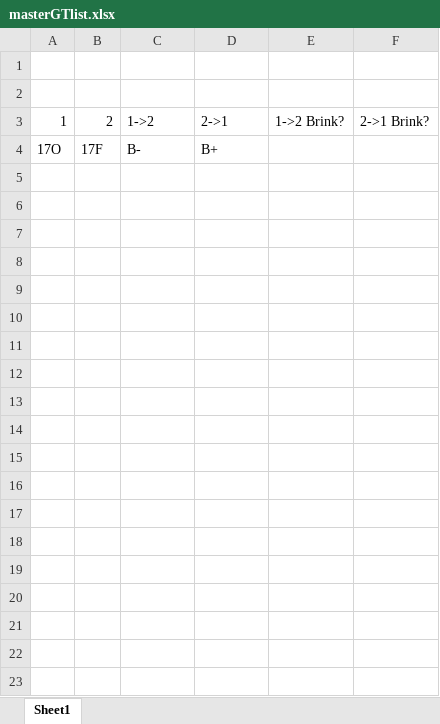
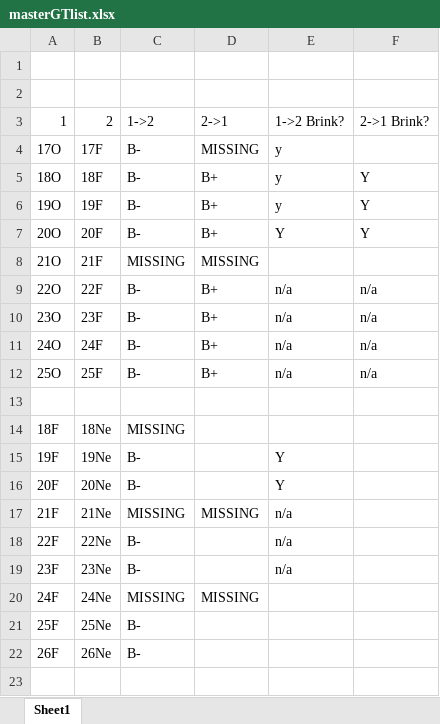
Before and after one commit to cwjsdsu/allmytransitions, an Excel workbook: SDGT/masterGTlist.xlsx, sheet Sheet1, drawn as a sheet; only a part is shown; values as stored, in another font and other column widths than the file's, no borders; the diff covers the shown part only; the diff names each change by its address in the sheet, - before the commit and + after, or states it on an @@ line.

```diff
--- a/SDGT/masterGTlist.xlsx (sheet Sheet1)
+++ b/SDGT/masterGTlist.xlsx (sheet Sheet1)
-D4: B+
+D4: MISSING
-E4: (empty)
+E4: y
+row 5: 18O | 18F | B- | B+ | y | Y
+row 6: 19O | 19F | B- | B+ | y | Y
+row 7: 20O | 20F | B- | B+ | Y | Y
+row 8: 21O | 21F | MISSING | MISSING
+row 9: 22O | 22F | B- | B+ | n/a | n/a
+row 10: 23O | 23F | B- | B+ | n/a | n/a
+row 11: 24O | 24F | B- | B+ | n/a | n/a
+row 12: 25O | 25F | B- | B+ | n/a | n/a
+row 13: (empty)
+row 14: 18F | 18Ne | MISSING
+row 15: 19F | 19Ne | B- |  | Y
+row 16: 20F | 20Ne | B- |  | Y
+row 17: 21F | 21Ne | MISSING | MISSING | n/a
+row 18: 22F | 22Ne | B- |  | n/a
+row 19: 23F | 23Ne | B- |  | n/a
+row 20: 24F | 24Ne | MISSING | MISSING
+row 21: 25F | 25Ne | B-
+row 22: 26F | 26Ne | B-
+row 23: (empty)
```
Also changed, not shown: 17 added rows elsewhere in this sheet, 2 other files.
